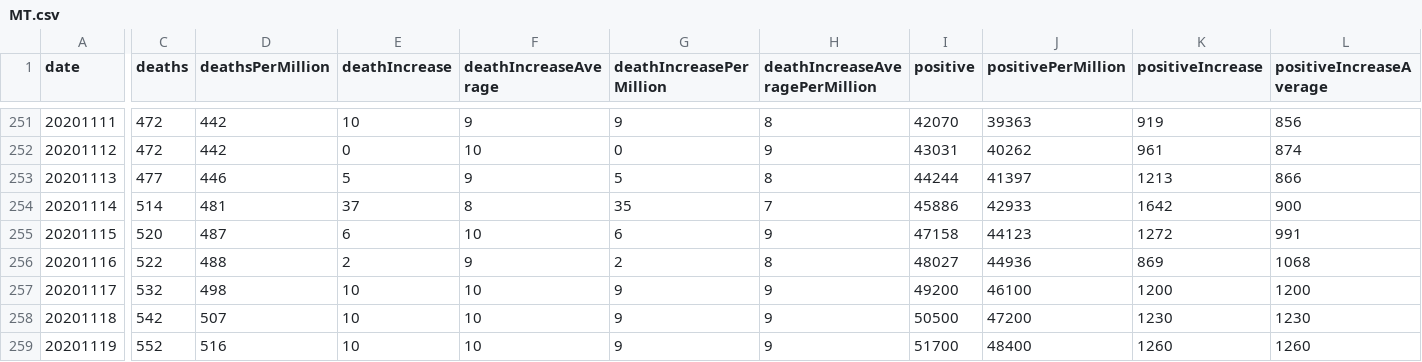
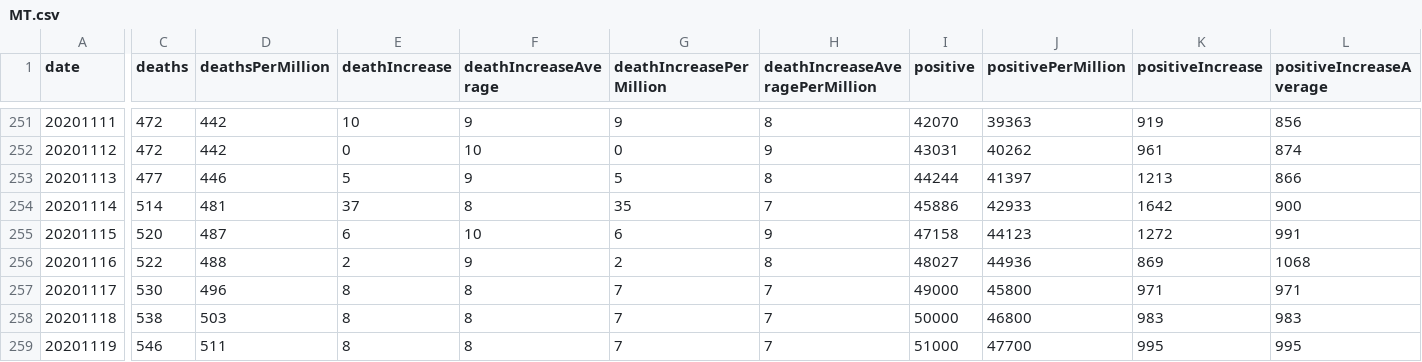
Before and after one commit to mgwalker/covid19-csv, a CSV file: docs/v1/MT.csv, drawn as a sheet; only a part is shown, gaps mark what is left out; the diff covers the shown part only; the diff names each change by its address in the sheet, - before the commit and + after, or states it on an @@ line.

Commit message:
use recent averages instead of absolutes

```diff
--- a/docs/v1/MT.csv
+++ b/docs/v1/MT.csv
-C257 (deaths): 532
+C257 (deaths): 530
-D257 (deathsPerMillion): 498
+D257 (deathsPerMillion): 496
-E257:E259 (deathIncrease): 10
+E257:E259 (deathIncrease): 8
-F257:F259 (deathIncreaseAverage): 10
+F257:F259 (deathIncreaseAverage): 8
-G257:G259 (deathIncreasePerMillion): 9
+G257:G259 (deathIncreasePerMillion): 7
-H257:H259 (deathIncreaseAveragePerMillion): 9
+H257:H259 (deathIncreaseAveragePerMillion): 7
-I257 (positive): 49200
+I257 (positive): 49000
-J257 (positivePerMillion): 46100
+J257 (positivePerMillion): 45800
-K257 (positiveIncrease): 1200
+K257 (positiveIncrease): 971
-L257 (positiveIncreaseAverage): 1200
+L257 (positiveIncreaseAverage): 971
-C258 (deaths): 542
+C258 (deaths): 538
-D258 (deathsPerMillion): 507
+D258 (deathsPerMillion): 503
-I258 (positive): 50500
+I258 (positive): 50000
-J258 (positivePerMillion): 47200
+J258 (positivePerMillion): 46800
-K258 (positiveIncrease): 1230
+K258 (positiveIncrease): 983
-L258 (positiveIncreaseAverage): 1230
+L258 (positiveIncreaseAverage): 983
-C259 (deaths): 552
+C259 (deaths): 546
-D259 (deathsPerMillion): 516
+D259 (deathsPerMillion): 511
-I259 (positive): 51700
+I259 (positive): 51000
-J259 (positivePerMillion): 48400
+J259 (positivePerMillion): 47700
-K259 (positiveIncrease): 1260
+K259 (positiveIncrease): 995
-L259 (positiveIncreaseAverage): 1260
+L259 (positiveIncreaseAverage): 995
```
Also changed, not shown: 138 edited cells elsewhere in this file, docs/v1/AZ.csv, docs/v1/GU.csv, 55 other files.
